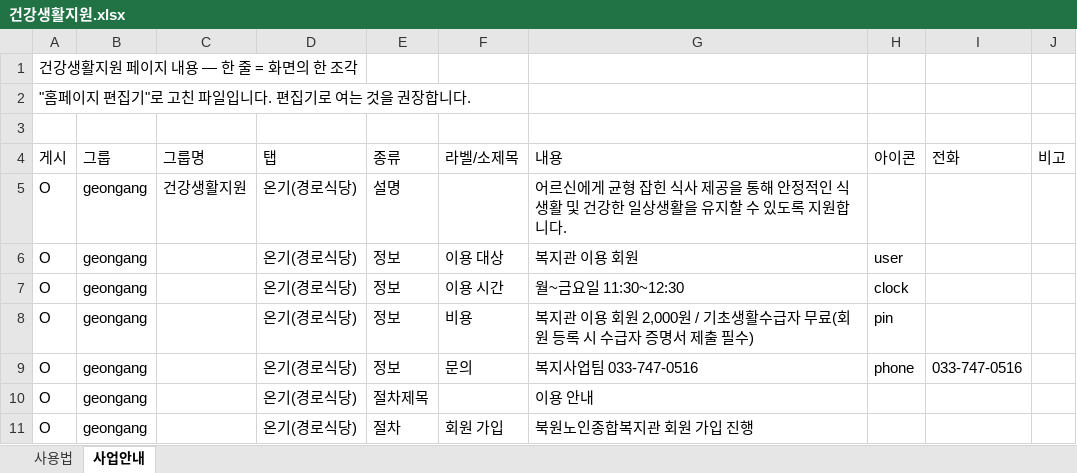
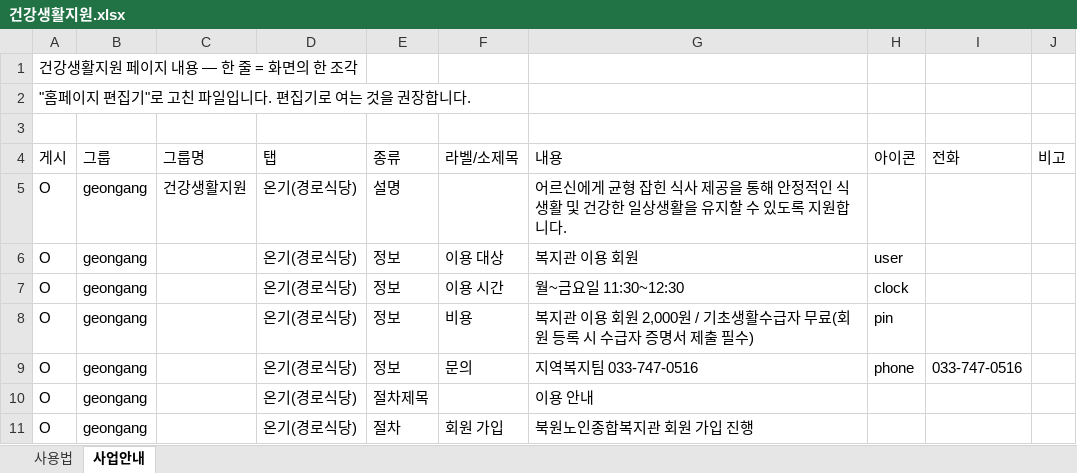
Before and after one commit to bukwonsenior/homepage, an Excel workbook: data/saeop/건강생활지원.xlsx, sheet 사업안내, drawn as a sheet; only a part is shown; values as stored, in another font and other column widths than the file's, no borders; the diff names each change by its address in the sheet, - before the commit and + after, or states it on an @@ line.

Commit message:
편집기: 건강생활지원 수정

```diff
--- a/data/saeop/건강생활지원.xlsx (sheet 사업안내)
+++ b/data/saeop/건강생활지원.xlsx (sheet 사업안내)
-G9 (내용): 복지사업팀 033-747-0516
+G9 (내용): 지역복지팀 033-747-0516
```
